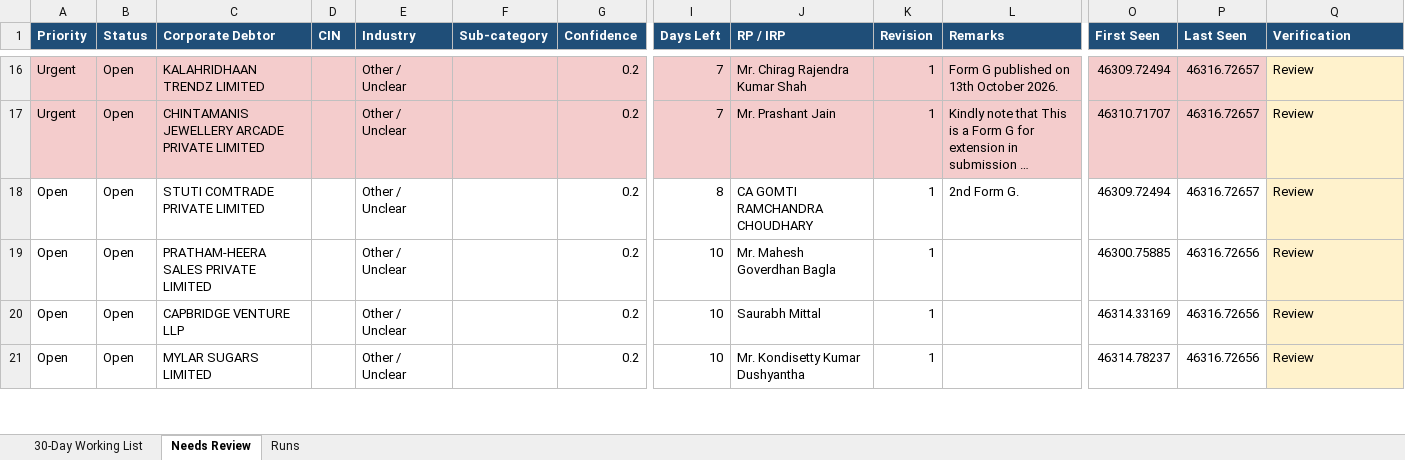
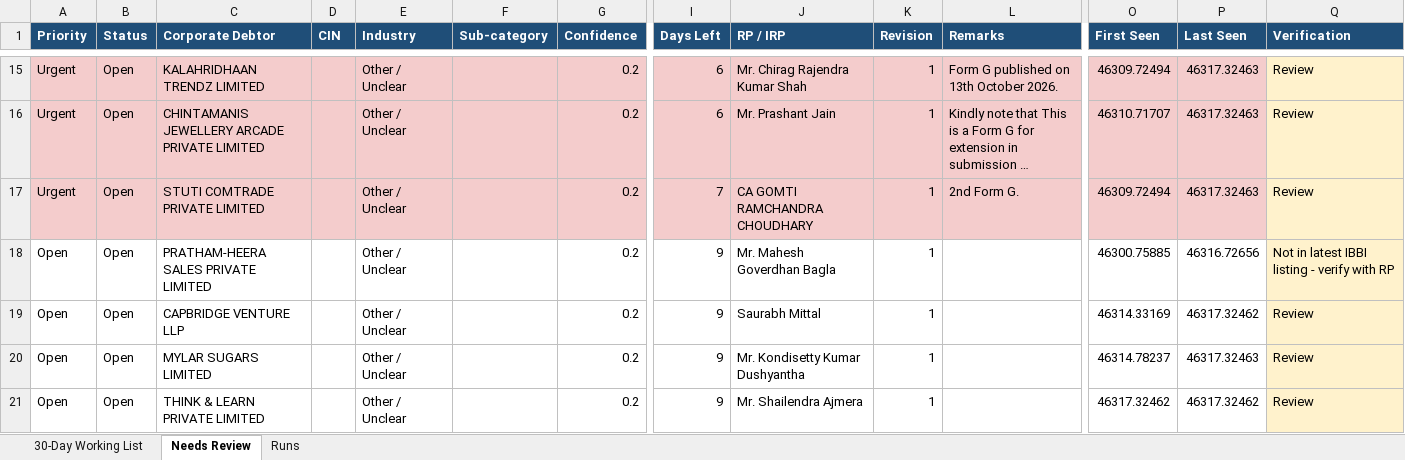
Before and after one commit to Raksham97/cirp-eoi-monitor, an Excel workbook: docs/cirp-eoi-monitor.xlsx, sheet Needs Review, drawn as a sheet; only a part is shown, gaps mark what is left out; long unchanged cells end in …; values as stored, in another font and other column widths than the file's, no borders; addresses are those after the commit; rows hold the shown columns only; the diff covers the shown part only; the diff names each change by its address in the sheet, - before the commit and + after, or states it on an @@ line.

```diff
--- a/docs/cirp-eoi-monitor.xlsx (sheet Needs Review)
+++ b/docs/cirp-eoi-monitor.xlsx (sheet Needs Review)
-I15:I16 (Days Left): 7
+I15:I16 (Days Left): 6
-P15:P17 (Last Seen): 46316.72657
+P15:P17 (Last Seen): 46317.32463
-A17 (Priority): Open
+A17 (Priority): Urgent
-A17:G17 fill: none
+A17:G17 fill: #F4CCCC
-I17 (Days Left): 8
+I17 (Days Left): 7
-I17:L17 fill: none
+I17:L17 fill: #F4CCCC
-O17:P17 fill: none
+O17:P17 fill: #F4CCCC
-I18:I20 (Days Left): 10
+I18:I20 (Days Left): 9
-Q18 (Verification): Review
+Q18 (Verification): Not in latest IBBI listing - verify with RP
-P19 (Last Seen): 46316.72656
+P19 (Last Seen): 46317.32462
-P20 (Last Seen): 46316.72656
+P20 (Last Seen): 46317.32463
+row 21: Open | Open | THINK & LEARN PRIVATE LIMITED |  | Other / Unclear |  | 0.2 | 9 | Mr. Shailendra Ajmera | 1 |  | 46317.32462 | 46317.32462 | Review
```
Also changed, not shown: 1 added row, 3 removed rows and 51 edited cells elsewhere in this sheet, sheet 30-Day Working List, sheet Runs, 6 other files.
